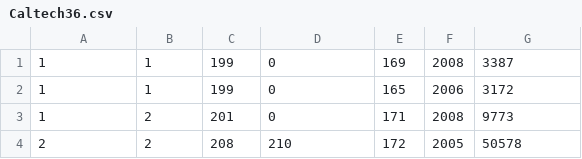
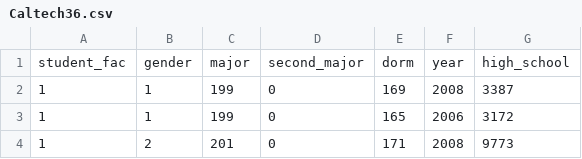
Before and after one commit to abhiabhi15/datamining, a CSV file: independent-study/facebook/data/Caltech36.csv, drawn as a sheet; only a part is shown; the shorter side is filled out with more unchanged rows.

```diff
--- a/independent-study/facebook/data/Caltech36.csv
+++ b/independent-study/facebook/data/Caltech36.csv
@@ -1 +1,2 @@
+student_fac,gender,major,second_major,dorm,year,high_school
 1,1,199,0,169,2008,3387
```
Also changed, not shown: 10 other files.
